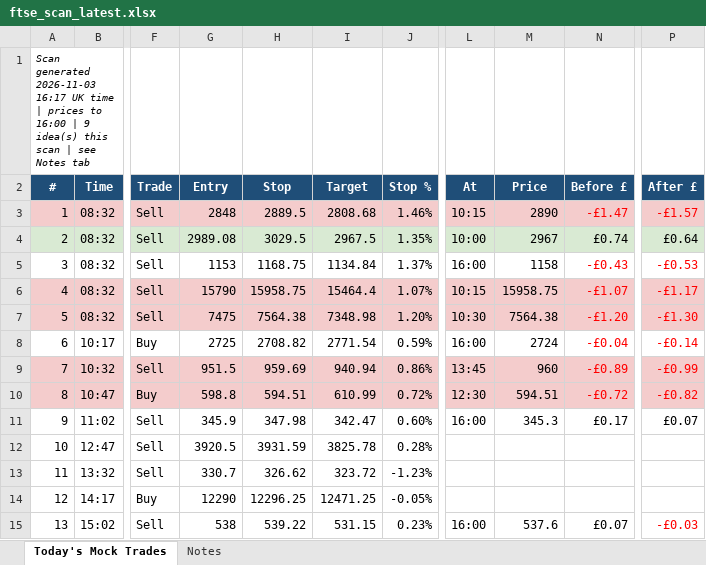
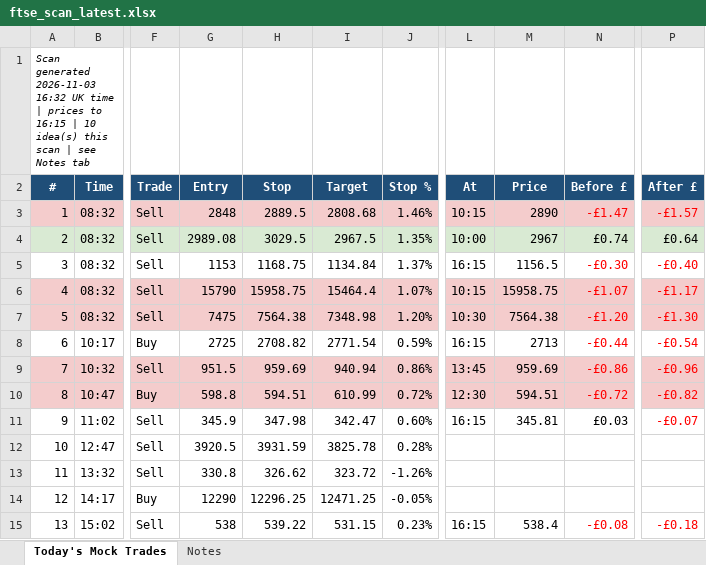
Before and after one commit to philwright210458-blip/ftse-trader, an Excel workbook: ftse_scan_latest.xlsx, sheet Today's Mock Trades, drawn as a sheet; only a part is shown, gaps mark what is left out; values as stored, in another font and other column widths than the file's, no borders; the diff names each change by its address in the sheet, - before the commit and + after, or states it on an @@ line.

```diff
--- a/ftse_scan_latest.xlsx (sheet Today's Mock Trades)
+++ b/ftse_scan_latest.xlsx (sheet Today's Mock Trades)
-A1 (#): …generated 2026-11-03 16:17 UK time | prices to 16:00 | 9 idea(s) this…
+A1 (#): …generated 2026-11-03 16:32 UK time | prices to 16:15 | 10 idea(s) this…
-L5 (At): 16:00
+L5 (At): 16:15
-M5 (Price): 1158
+M5 (Price): 1156.5
-N5 (Before £): -£0.43
+N5 (Before £): -£0.30
-P5 (After £): -£0.53
+P5 (After £): -£0.40
-L8 (At): 16:00
+L8 (At): 16:15
-M8 (Price): 2724
+M8 (Price): 2713
-N8 (Before £): -£0.04
+N8 (Before £): -£0.44
-P8 (After £): -£0.14
+P8 (After £): -£0.54
-M9 (Price): 960
+M9 (Price): 959.69
-N9 (Before £): -£0.89
+N9 (Before £): -£0.86
-P9 (After £): -£0.99
+P9 (After £): -£0.96
-L11 (At): 16:00
+L11 (At): 16:15
-M11 (Price): 345.3
+M11 (Price): 345.81
-N11 (Before £): £0.17
+N11 (Before £): £0.03
-P11 (After £): £0.07
+P11 (After £): -£0.07
-P11 text colour: black
+P11 text colour: #FF0000
-G13 (Entry): 330.7
+G13 (Entry): 330.8
-J13 (Stop %): -1.23%
+J13 (Stop %): -1.26%
-L15 (At): 16:00
+L15 (At): 16:15
-M15 (Price): 537.6
+M15 (Price): 538.4
-N15 (Before £): £0.07
+N15 (Before £): -£0.08
-N15 text colour: black
+N15 text colour: #FF0000
-P15 (After £): -£0.03
+P15 (After £): -£0.18
```
Also changed, not shown: 2 other files.
